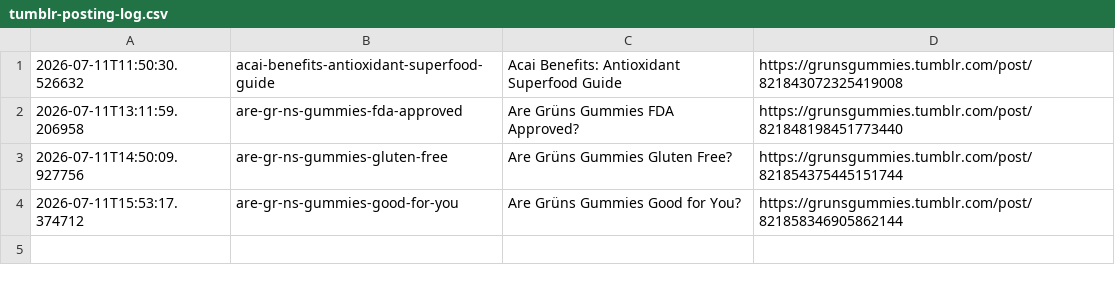
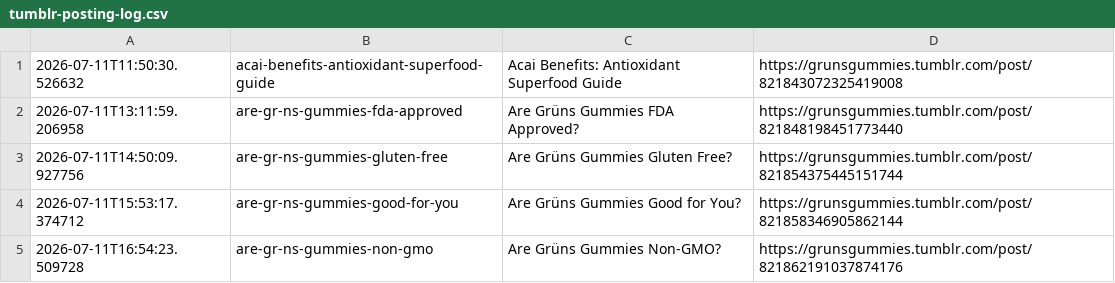
Before and after one commit to p32nicky/grunsguide, a CSV file: scripts/tumblr-posting-log.csv, drawn as a sheet.

```diff
--- a/scripts/tumblr-posting-log.csv
+++ b/scripts/tumblr-posting-log.csv
@@ -4 +4,2 @@
 2026-07-11T15:53:17.374712,are-gr-ns-gummies-good-for-you,Are Grüns Gummies Good for You?,https://grunsgummies.tumblr.com/post/821858346905862144
+2026-07-11T16:54:23.509728,are-gr-ns-gummies-non-gmo,Are Grüns Gummies Non-GMO?,https://grunsgummies.tumblr.com/post/821862191037874176
```
Also changed, not shown: 1 other file.
